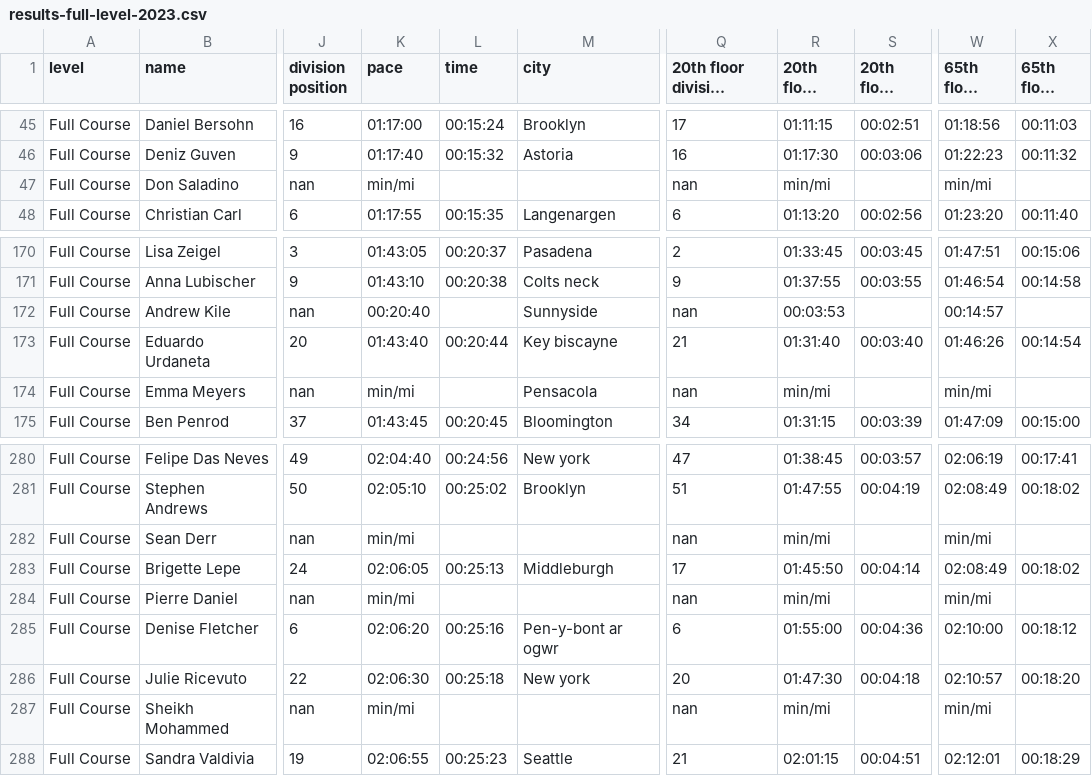
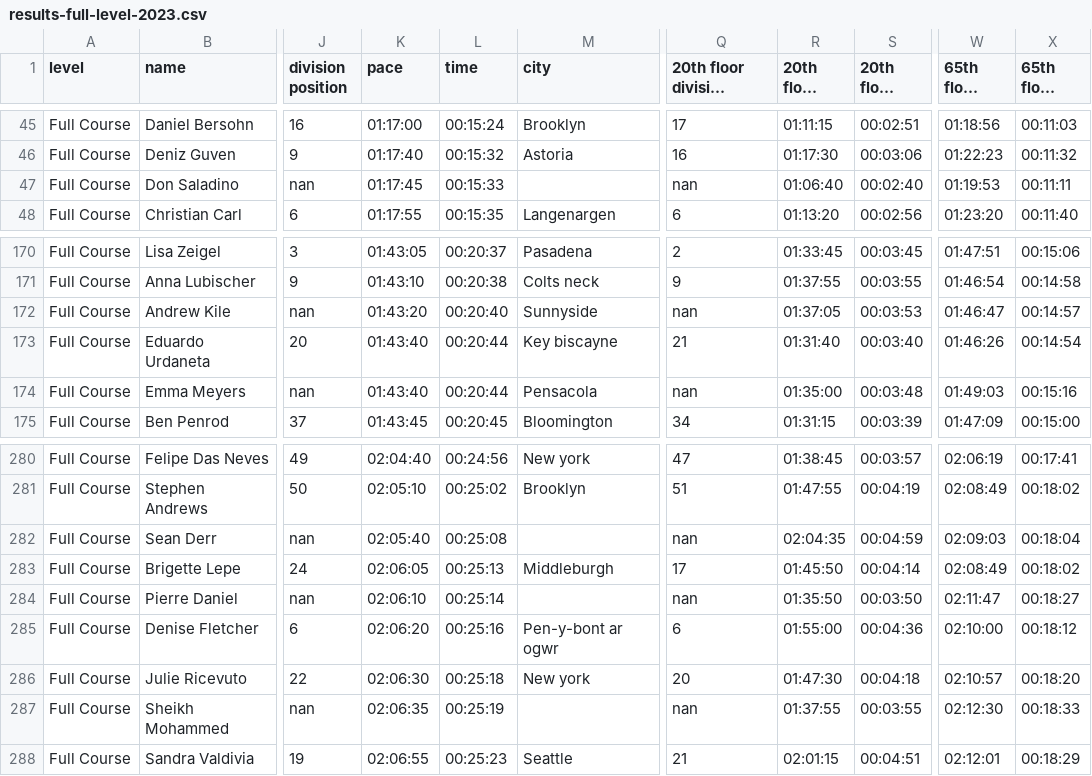
Before and after one commit to josevnz/tutorials, a CSV file: docs/EmpireStateRunUp/empirestaterunup/results-full-level-2023.csv, drawn as a sheet; only a part is shown, gaps mark what is left out; long unchanged cells end in …; the diff covers the shown part only; the diff names each change by its address in the sheet, - before the commit and + after, or states it on an @@ line.

```diff
--- a/docs/EmpireStateRunUp/empirestaterunup/results-full-level-2023.csv
+++ b/docs/EmpireStateRunUp/empirestaterunup/results-full-level-2023.csv
-K47 (pace): min/mi
+K47 (pace): 01:17:45
-L47 (time): (empty)
+L47 (time): 00:15:33
-R47 (20th floor Pace): min/mi
+R47 (20th floor Pace): 01:06:40
-S47 (20th floor time): (empty)
+S47 (20th floor time): 00:02:40
-W47 (65th floor pace): min/mi
+W47 (65th floor pace): 01:19:53
-X47 (65th floor time): (empty)
+X47 (65th floor time): 00:11:11
-K172 (pace): 00:20:40
+K172 (pace): 01:43:20
-L172 (time): (empty)
+L172 (time): 00:20:40
-R172 (20th floor Pace): 00:03:53
+R172 (20th floor Pace): 01:37:05
-S172 (20th floor time): (empty)
+S172 (20th floor time): 00:03:53
-W172 (65th floor pace): 00:14:57
+W172 (65th floor pace): 01:46:47
-X172 (65th floor time): (empty)
+X172 (65th floor time): 00:14:57
-K174 (pace): min/mi
+K174 (pace): 01:43:40
-L174 (time): (empty)
+L174 (time): 00:20:44
-R174 (20th floor Pace): min/mi
+R174 (20th floor Pace): 01:35:00
-S174 (20th floor time): (empty)
+S174 (20th floor time): 00:03:48
-W174 (65th floor pace): min/mi
+W174 (65th floor pace): 01:49:03
-X174 (65th floor time): (empty)
+X174 (65th floor time): 00:15:16
-K282 (pace): min/mi
+K282 (pace): 02:05:40
-L282 (time): (empty)
+L282 (time): 00:25:08
-R282 (20th floor Pace): min/mi
+R282 (20th floor Pace): 02:04:35
-S282 (20th floor time): (empty)
+S282 (20th floor time): 00:04:59
-W282 (65th floor pace): min/mi
+W282 (65th floor pace): 02:09:03
-X282 (65th floor time): (empty)
+X282 (65th floor time): 00:18:04
-K284 (pace): min/mi
+K284 (pace): 02:06:10
-L284 (time): (empty)
+L284 (time): 00:25:14
-R284 (20th floor Pace): min/mi
+R284 (20th floor Pace): 01:35:50
-S284 (20th floor time): (empty)
+S284 (20th floor time): 00:03:50
-W284 (65th floor pace): min/mi
+W284 (65th floor pace): 02:11:47
-X284 (65th floor time): (empty)
+X284 (65th floor time): 00:18:27
-K287 (pace): min/mi
+K287 (pace): 02:06:35
-L287 (time): (empty)
+L287 (time): 00:25:19
-R287 (20th floor Pace): min/mi
+R287 (20th floor Pace): 01:37:55
-S287 (20th floor time): (empty)
+S287 (20th floor time): 00:03:55
-W287 (65th floor pace): min/mi
+W287 (65th floor pace): 02:12:30
-X287 (65th floor time): (empty)
+X287 (65th floor time): 00:18:33
```
Also changed, not shown: 124 edited cells elsewhere in this file, 7 other files.
